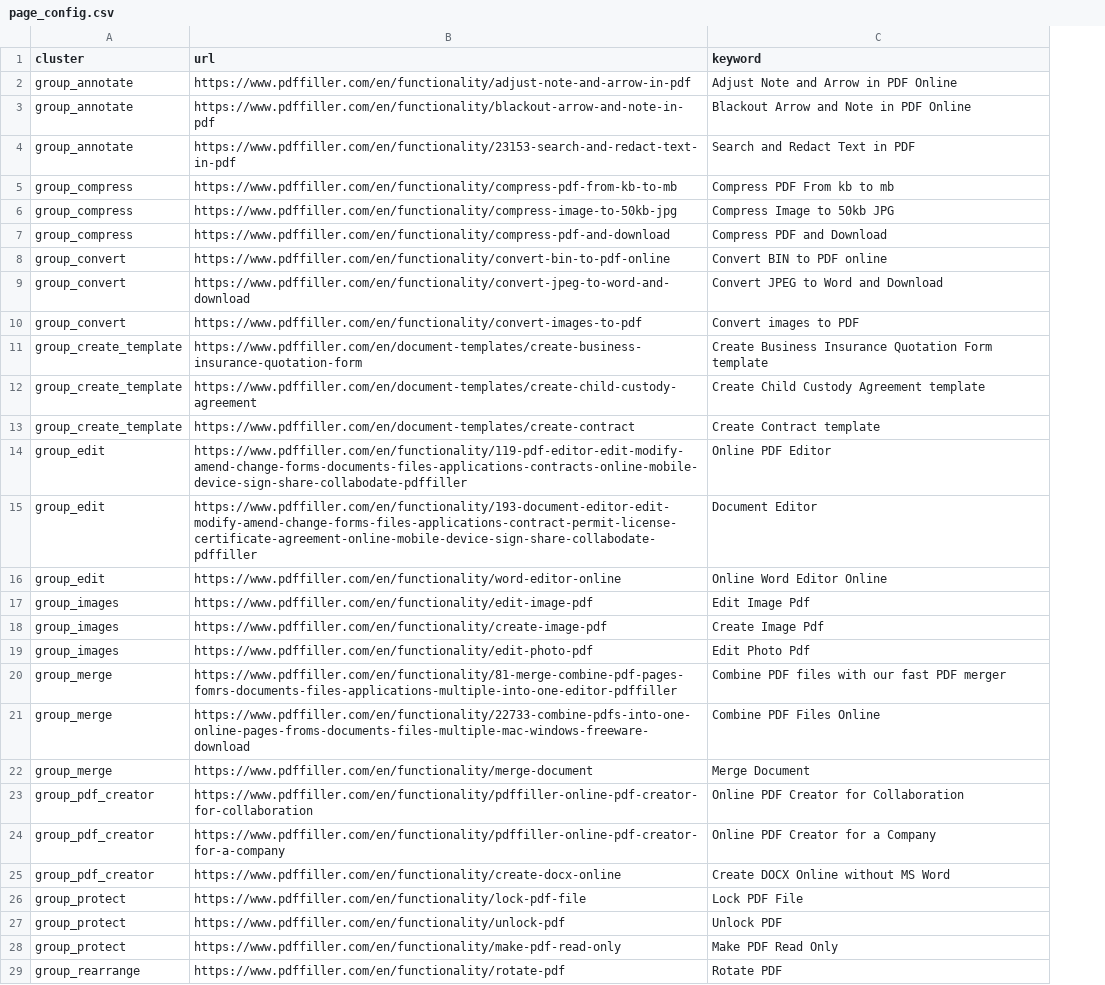
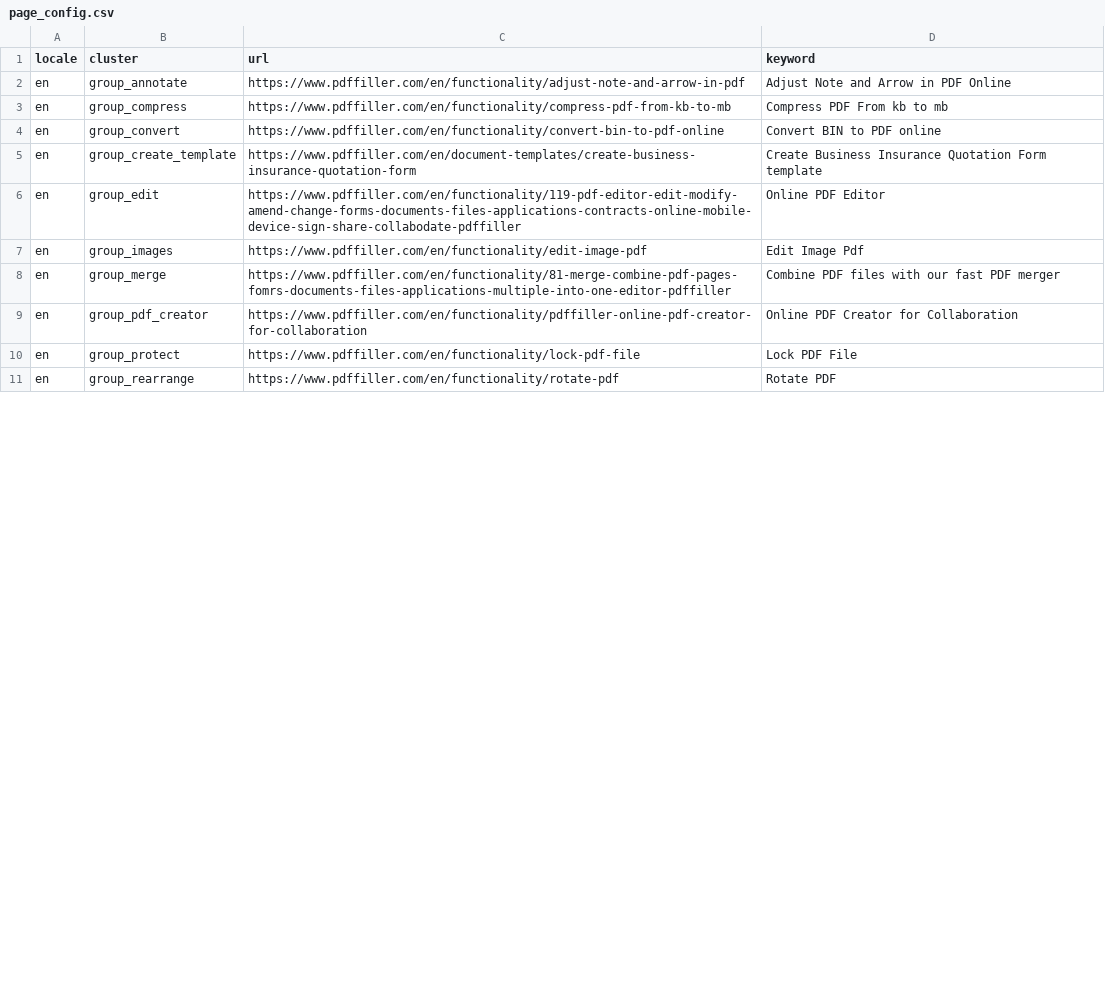
Before and after one commit to horbachalina/dynamic_prompt_generator, a CSV file: inputs/page_config.csv, drawn as a sheet; only a part is shown; removed rows and columns are numbered as before the commit, all else as after; the diff covers the shown part only; the diff names each change by its address in the sheet, - before the commit and + after, or states it on an @@ line.

```diff
--- a/inputs/page_config.csv
+++ b/inputs/page_config.csv
+column A (locale), rows 2-11: all en
-row 3: group_annotate | https://www.pdffiller.com/en/functionality/blackout-arrow-and-note-in-pdf | Blackout Arrow and Note in PDF Online
-row 4: group_annotate | https://www.pdffiller.com/en/functionality/23153-search-and-redact-text-in-pdf | Search and Redact Text in PDF
-row 6: group_compress | https://www.pdffiller.com/en/functionality/compress-image-to-50kb-jpg | Compress Image to 50kb JPG
-row 7: group_compress | https://www.pdffiller.com/en/functionality/compress-pdf-and-download | Compress PDF and Download
-row 9: group_convert | https://www.pdffiller.com/en/functionality/convert-jpeg-to-word-and-download | Convert JPEG to Word and Download
-row 10: group_convert | https://www.pdffiller.com/en/functionality/convert-images-to-pdf | Convert images to PDF
-row 12: group_create_template | https://www.pdffiller.com/en/document-templates/create-child-custody-agreement | Create Child Custody Agreement template
-row 13: group_create_template | https://www.pdffiller.com/en/document-templates/create-contract | Create Contract template
-row 15: group_edit | https://www.pdffiller.com/en/functionality/193-document-editor-edit-modify-amend-change-forms-files-applications-contract-permit-license-certificate-agreement-online-mobile-device-sign-share-collabodate-pdffiller | Document Editor
-row 16: group_edit | https://www.pdffiller.com/en/functionality/word-editor-online | Online Word Editor Online
-row 18: group_images | https://www.pdffiller.com/en/functionality/create-image-pdf | Create Image Pdf
-row 19: group_images | https://www.pdffiller.com/en/functionality/edit-photo-pdf | Edit Photo Pdf
-row 21: group_merge | https://www.pdffiller.com/en/functionality/22733-combine-pdfs-into-one-online-pages-froms-documents-files-multiple-mac-windows-freeware-download | Combine PDF Files Online
-row 22: group_merge | https://www.pdffiller.com/en/functionality/merge-document | Merge Document
-row 24: group_pdf_creator | https://www.pdffiller.com/en/functionality/pdffiller-online-pdf-creator-for-a-company | Online PDF Creator for a Company
-row 25: group_pdf_creator | https://www.pdffiller.com/en/functionality/create-docx-online | Create DOCX Online without MS Word
-row 27: group_protect | https://www.pdffiller.com/en/functionality/unlock-pdf | Unlock PDF
-row 28: group_protect | https://www.pdffiller.com/en/functionality/make-pdf-read-only | Make PDF Read Only
```
Also changed, not shown: 6 added rows and 10 removed rows elsewhere in this file, inputs/global_config.csv, 10 other files.
